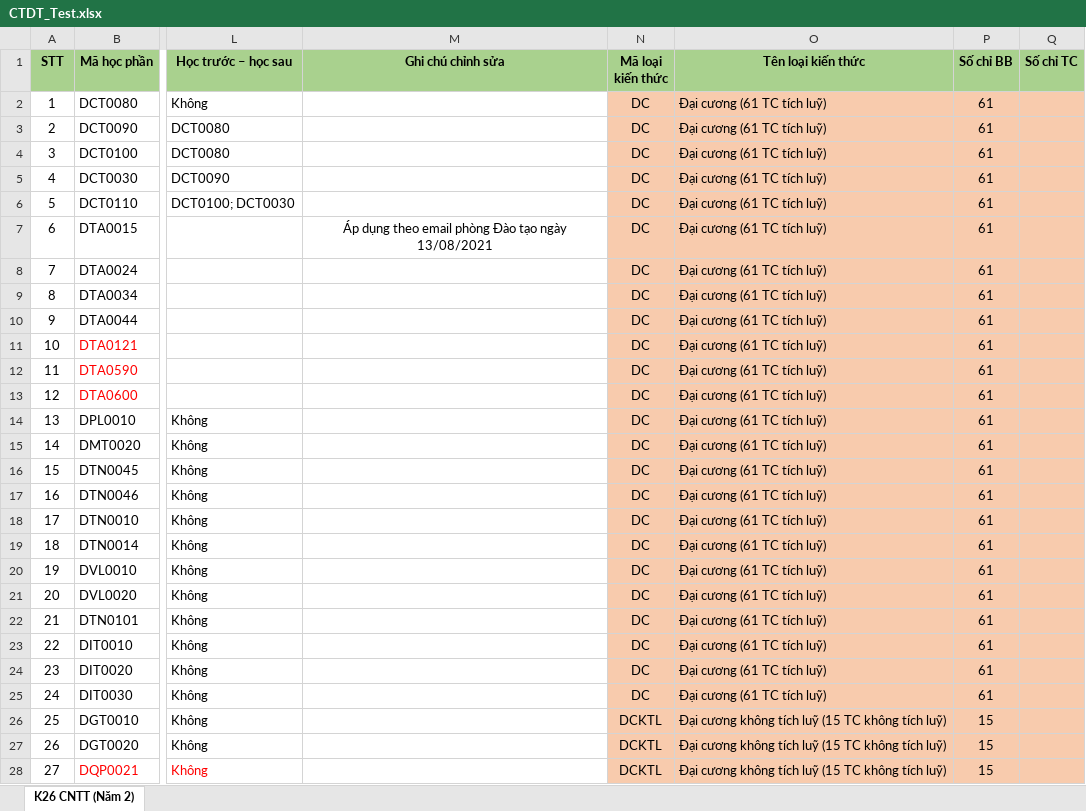
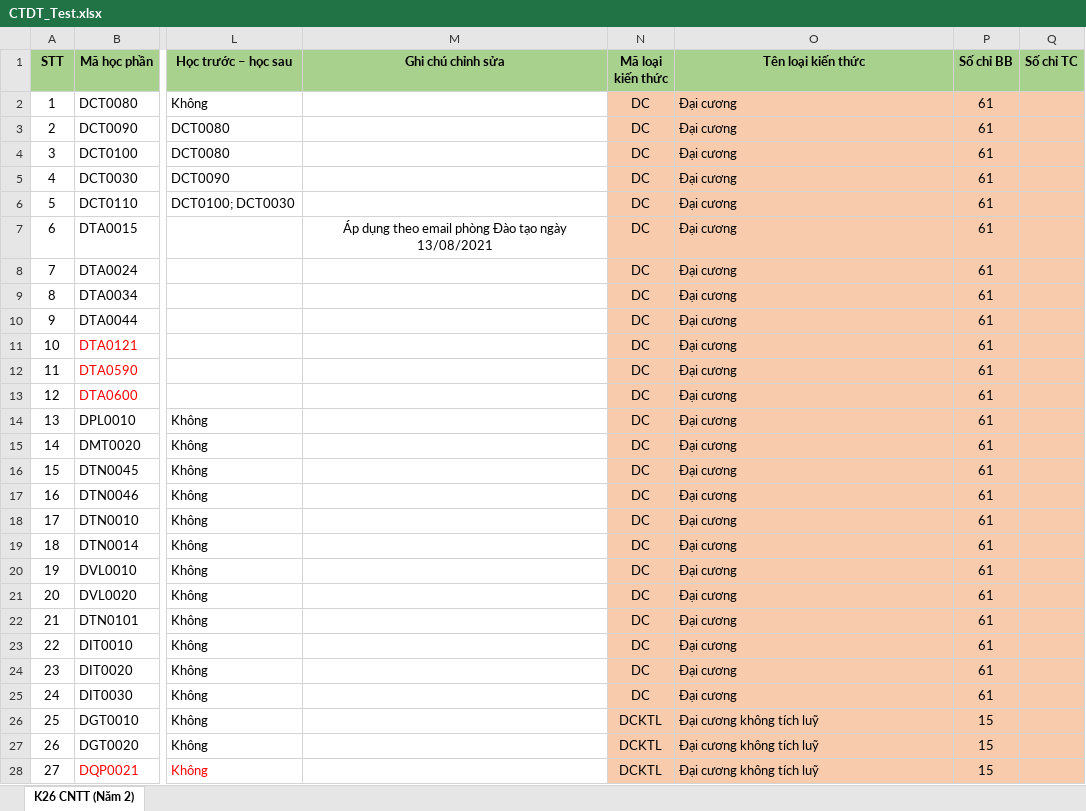
Before and after one commit to DuyNguyenOnTheMic/StudyProgressManagement, an Excel workbook: StudyProgressManagement/Uploads/CTDT_Test.xlsx, sheet K26 CNTT (Năm 2), drawn as a sheet; only a part is shown, gaps mark what is left out; values as stored, in another font and other column widths than the file's, no borders; conditional formats not drawn; the diff covers the shown part only; the diff names each change by its address in the sheet, - before the commit and + after, or states it on an @@ line.

Commit message:
Update view study program

```diff
--- a/StudyProgressManagement/Uploads/CTDT_Test.xlsx (sheet K26 CNTT (Năm 2))
+++ b/StudyProgressManagement/Uploads/CTDT_Test.xlsx (sheet K26 CNTT (Năm 2))
-O2:O25 (Tên loại kiến thức): Đại cương (61 TC tích luỹ)
+O2:O25 (Tên loại kiến thức): Đại cương
-O26:O28 (Tên loại kiến thức): Đại cương không tích luỹ (15 TC không tích luỹ)
+O26:O28 (Tên loại kiến thức): Đại cương không tích luỹ
```
Also changed, not shown: 55 edited cells elsewhere in this sheet, 2 other files.
